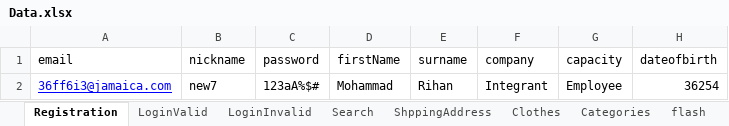
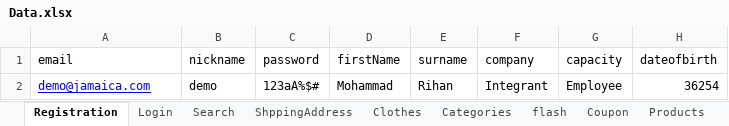
Before and after one commit to csadek/Automation-Game, an Excel workbook: Utilities/Data.xlsx, sheet Registration, drawn as a sheet; only a part is shown; values as stored, in another font and other column widths than the file's, no borders; the diff names each change by its address in the sheet, - before the commit and + after, or states it on an @@ line.

```diff
--- a/Utilities/Data.xlsx (sheet Registration)
+++ b/Utilities/Data.xlsx (sheet Registration)
-sheet tab: LoginInvalid
+sheet tab: Login
-sheet tab: LoginValid
-A2 (email): 36ff6i3@jamaica.com
+A2 (email): demo@jamaica.com
-B2 (nickname): new7
+B2 (nickname): demo
```
Also changed, not shown: sheet Login, 19 other files.
